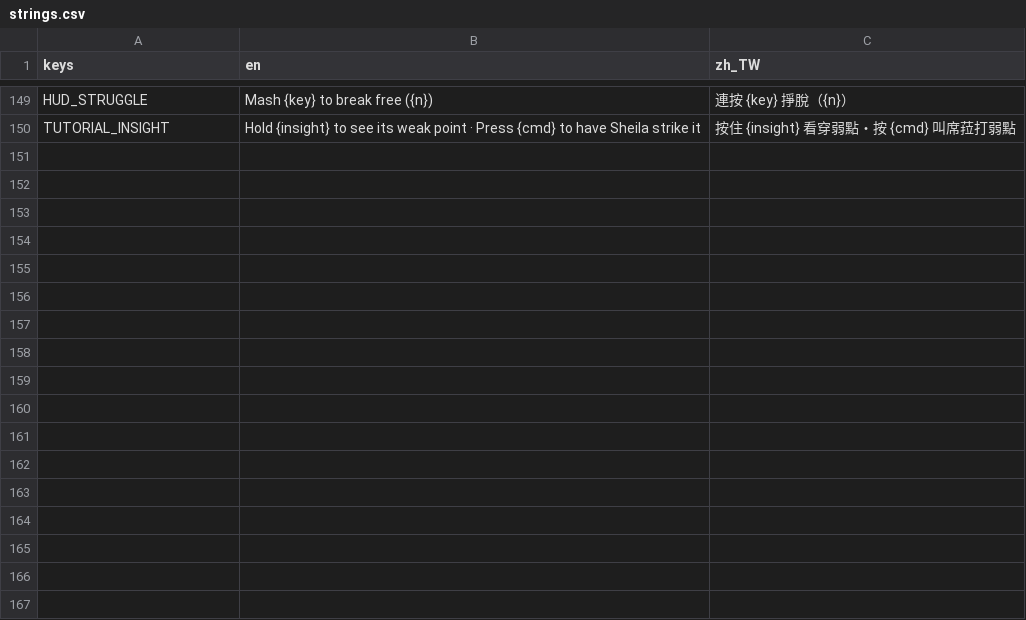
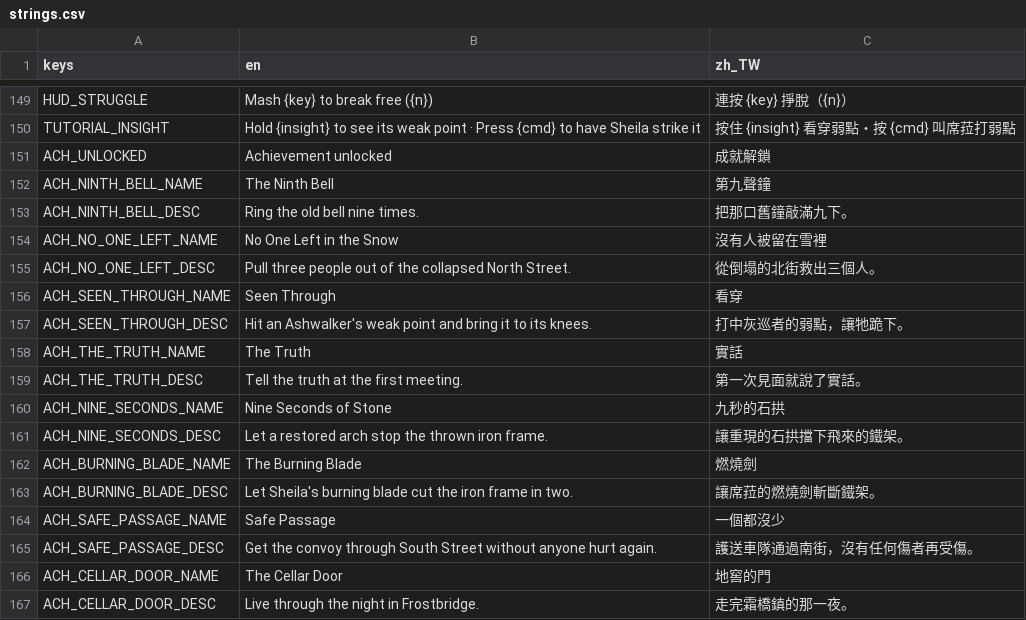
Before and after one commit to twjackysu/yuming-city, a CSV file: game/i18n/strings.csv, drawn as a sheet; only a part is shown, gaps mark what is left out; the diff names each change by its address in the sheet, - before the commit and + after, or states it on an @@ line.

```diff
--- a/game/i18n/strings.csv
+++ b/game/i18n/strings.csv
+row 151: ACH_UNLOCKED | Achievement unlocked | 成就解鎖
+row 152: ACH_NINTH_BELL_NAME | The Ninth Bell | 第九聲鐘
+row 153: ACH_NINTH_BELL_DESC | Ring the old bell nine times. | 把那口舊鐘敲滿九下。
+row 154: ACH_NO_ONE_LEFT_NAME | No One Left in the Snow | 沒有人被留在雪裡
+row 155: ACH_NO_ONE_LEFT_DESC | Pull three people out of the collapsed North Street. | 從倒塌的北街救出三個人。
+row 156: ACH_SEEN_THROUGH_NAME | Seen Through | 看穿
+row 157: ACH_SEEN_THROUGH_DESC | Hit an Ashwalker's weak point and bring it to its knees. | 打中灰巡者的弱點，讓牠跪下。
+row 158: ACH_THE_TRUTH_NAME | The Truth | 實話
+row 159: ACH_THE_TRUTH_DESC | Tell the truth at the first meeting. | 第一次見面就說了實話。
+row 160: ACH_NINE_SECONDS_NAME | Nine Seconds of Stone | 九秒的石拱
+row 161: ACH_NINE_SECONDS_DESC | Let a restored arch stop the thrown iron frame. | 讓重現的石拱擋下飛來的鐵架。
+row 162: ACH_BURNING_BLADE_NAME | The Burning Blade | 燃燒劍
+row 163: ACH_BURNING_BLADE_DESC | Let Sheila's burning blade cut the iron frame in two. | 讓席菈的燃燒劍斬斷鐵架。
+row 164: ACH_SAFE_PASSAGE_NAME | Safe Passage | 一個都沒少
+row 165: ACH_SAFE_PASSAGE_DESC | Get the convoy through South Street without anyone hurt again. | 護送車隊通過南街，沒有任何傷者再受傷。
+row 166: ACH_CELLAR_DOOR_NAME | The Cellar Door | 地窖的門
+row 167: ACH_CELLAR_DOOR_DESC | Live through the night in Frostbridge. | 走完霜橋鎮的那一夜。
```
Also changed, not shown: 16 other files.
